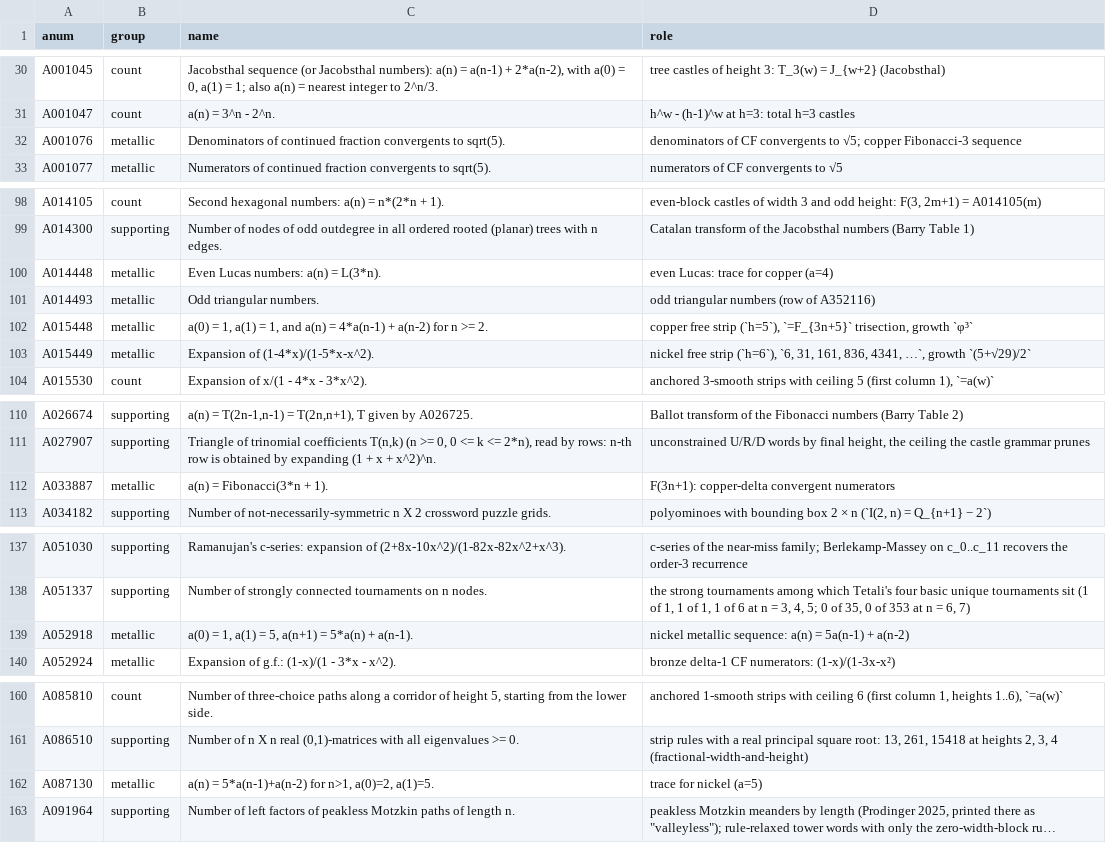
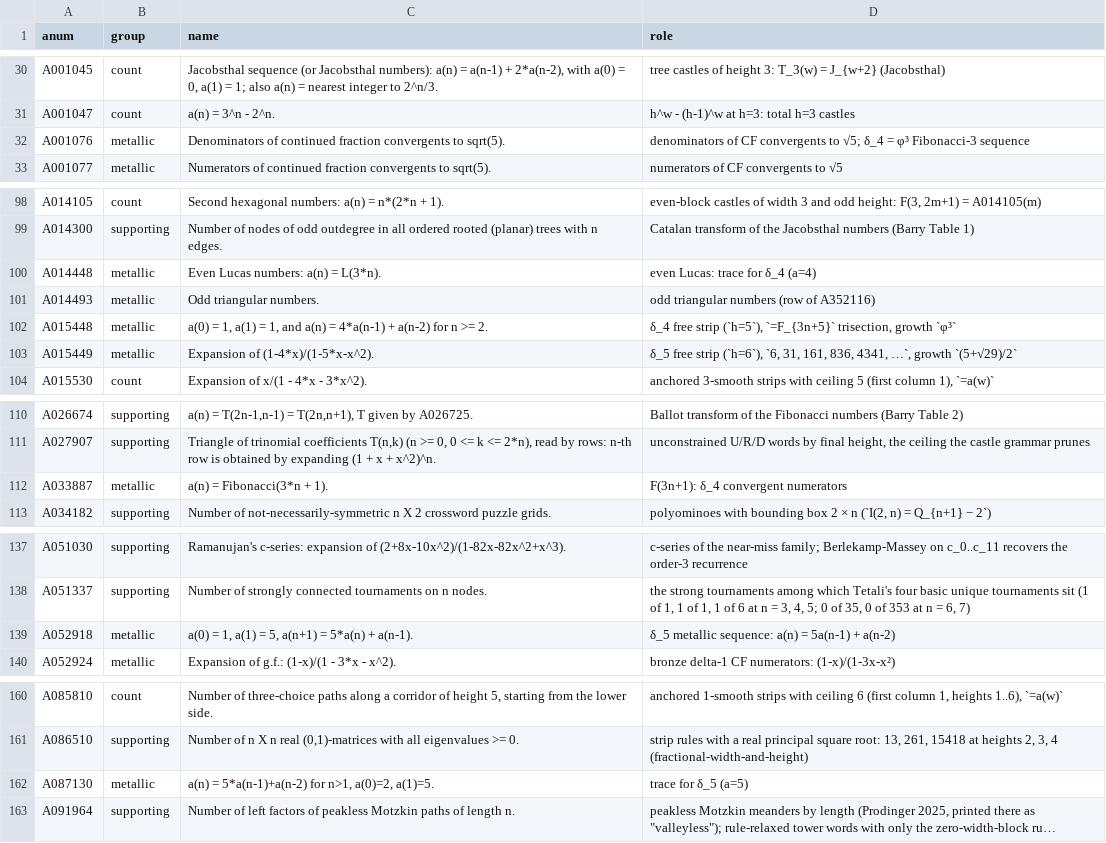
Before and after one commit to eeggwall/castles-wiki, a TSV file: config/oeis-annotations.tsv, drawn as a sheet; only a part is shown, gaps mark what is left out; long unchanged cells end in …; the diff covers the shown part only; the diff names each change by its address in the sheet, - before the commit and + after, or states it on an @@ line.

Commit message:
fix: metallic means follow de Spinadel's family and names
The wiki's metallic means are now de Spinadel's whole Metallic Means
Family sigma_p^q = (p + sqrt(p^2 + 4q))/2, the roots of x^2 - px - q
for natural p, q, with delta_a = sigma_a^1 for the q = 1 row. The only
names are de Spinadel's: golden sigma_1^1, silver sigma_2^1, bronze
sigma_3^1, copper sigma_1^2 = 2, nickel sigma_1^3 = (1 + sqrt 13)/2.
"Copper" for 2 + sqrt 5 and "nickel" for (5 + sqrt 29)/2 had no source
and are gone from 27 pages and the OEIS annotations; delta_4 and
delta_5 go by symbol.

Using the full family:
- metallic-means: definition, the five named members with their
  recurrences (Jacobsthal A001045 for copper, A006130 for nickel), the
  integer members sigma_1^{n^2-n} = n, and the q = 1 ladder
- tree castles of height h grow at sigma_1^{h-1}, so they are the
  golden, copper and nickel width growth castles at h = 2, 3, 4
  (castle-graph, castle-classification-growth, metallic-means; counts
  3, 5, 11, 21, ... and 4, 7, 19, 40, ... by brute force)
- every quadratic strip denominator 1 - p1 x - p2 x^2 with p1, p2 >= 1
  grows at sigma_{p1}^{p2}; the height-3 rules give sigma_1^6 = 3,
  copper 2, sigma_2^2 = 1 + sqrt 3 and silver
  (metallic-strip-realizability, reachable-field-census)
- 1-smooth growth is copper at h = 2 and sigma_2^2 at h = 5; m-smooth
  diagonal growth is sigma_{m+1}^m; the gap-scaling growths are
  sigma_3^2 and sigma_4^3; the signed transfer matrix's eigenvalue 2 at
  h = 3 is copper
- tower-spacing growths for 3 <= h <= 5, 2 <= g <= 5 checked against
  all sigma_p^q (none is one); tree castles by area are a member only
  at height 3

Wiki-Op: update

```diff
--- a/config/oeis-annotations.tsv
+++ b/config/oeis-annotations.tsv
-D32 (role): …to √5; copper Fibonacci-3 sequence
+D32 (role): …to √5; δ_4 = φ³ Fibonacci-3 sequence
-D100 (role): even Lucas: trace for copper (a=4)
+D100 (role): even Lucas: trace for δ_4 (a=4)
-D102 (role): copper free strip…
+D102 (role): δ_4 free strip…
-D103 (role): nickel free strip…
+D103 (role): δ_5 free strip…
-D112 (role): F(3n+1): copper-delta convergent numerators
+D112 (role): F(3n+1): δ_4 convergent numerators
-D139 (role): nickel metallic sequence:…
+D139 (role): δ_5 metallic sequence:…
-D162 (role): trace for nickel (a=5)
+D162 (role): trace for δ_5 (a=5)
```
Also changed, not shown: 1 edited cell elsewhere in this file, 32 other files.
